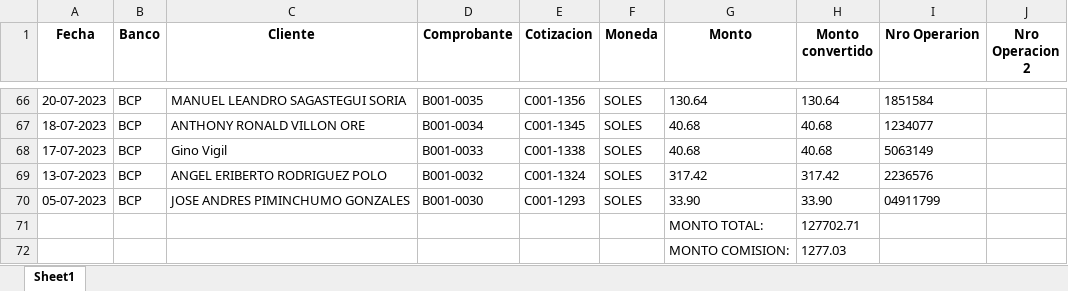
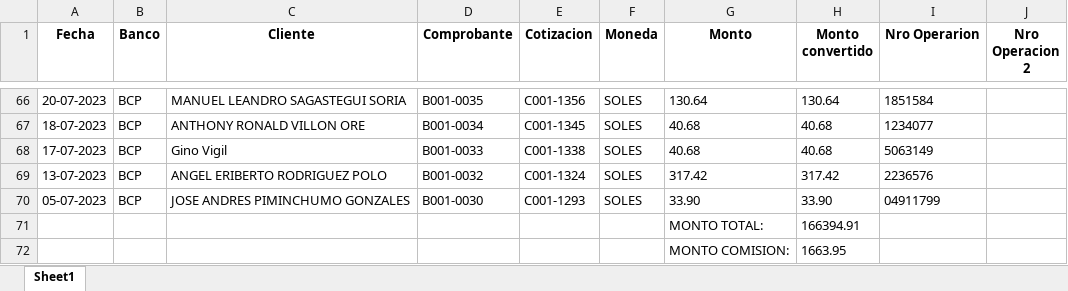
Before and after one commit to franciscoSegovia1997/AppMetalprotec, an Excel workbook: comissionsInfo.xlsx, sheet Sheet1, drawn as a sheet; only a part is shown, gaps mark what is left out; values as stored, in another font and other column widths than the file's, no borders; the diff names each change by its address in the sheet, - before the commit and + after, or states it on an @@ line.

Commit message:
[ADD] Comission fixed

```diff
--- a/comissionsInfo.xlsx (sheet Sheet1)
+++ b/comissionsInfo.xlsx (sheet Sheet1)
-H71 (Monto convertido): 127702.71
+H71 (Monto convertido): 166394.91
-H72 (Monto convertido): 1277.03
+H72 (Monto convertido): 1663.95
```
Also changed, not shown: 1 other file.
